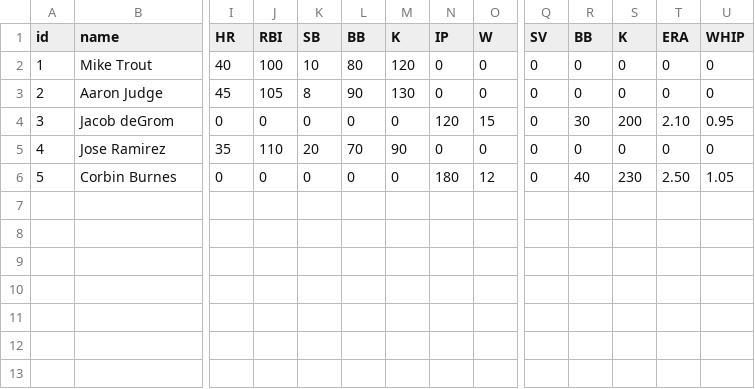
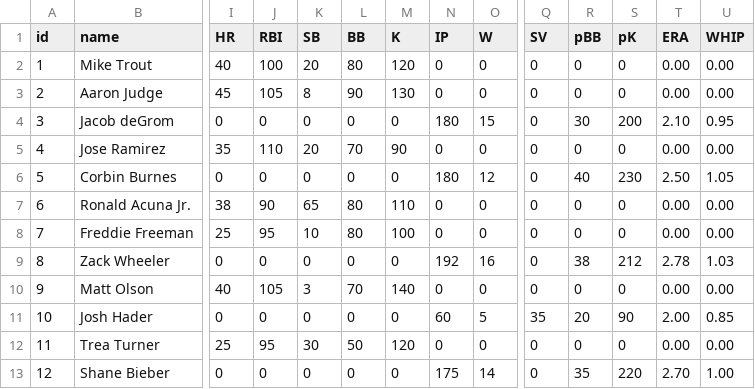
Before and after one commit to jklecker/FantasyBaseballDraftAssistant, a CSV file: src/main/resources/players.csv, drawn as a sheet; only a part is shown, gaps mark what is left out; rows hold the shown columns only; the diff names each change by its address in the sheet, - before the commit and + after, or states it on an @@ line.

```diff
--- a/src/main/resources/players.csv
+++ b/src/main/resources/players.csv
-R1: BB
+R1: pBB
-S1: K
+S1: pK
-K2 (SB): 10
+K2 (SB): 20
-T2:T3 (ERA): 0
+T2:T3 (ERA): 0.00
-U2:U3 (WHIP): 0
+U2:U3 (WHIP): 0.00
-N4 (IP): 120
+N4 (IP): 180
-T5 (ERA): 0
+T5 (ERA): 0.00
-U5 (WHIP): 0
+U5 (WHIP): 0.00
+row 7: 6 | Ronald Acuna Jr. | 38 | 90 | 65 | 80 | 110 | 0 | 0 | 0 | 0 | 0 | 0.00 | 0.00
+row 8: 7 | Freddie Freeman | 25 | 95 | 10 | 80 | 100 | 0 | 0 | 0 | 0 | 0 | 0.00 | 0.00
+row 9: 8 | Zack Wheeler | 0 | 0 | 0 | 0 | 0 | 192 | 16 | 0 | 38 | 212 | 2.78 | 1.03
+row 10: 9 | Matt Olson | 40 | 105 | 3 | 70 | 140 | 0 | 0 | 0 | 0 | 0 | 0.00 | 0.00
+row 11: 10 | Josh Hader | 0 | 0 | 0 | 0 | 0 | 60 | 5 | 35 | 20 | 90 | 2.00 | 0.85
+row 12: 11 | Trea Turner | 25 | 95 | 30 | 50 | 120 | 0 | 0 | 0 | 0 | 0 | 0.00 | 0.00
+row 13: 12 | Shane Bieber | 0 | 0 | 0 | 0 | 0 | 175 | 14 | 0 | 35 | 220 | 2.70 | 1.00
```
Also changed, not shown: 12 other files.
